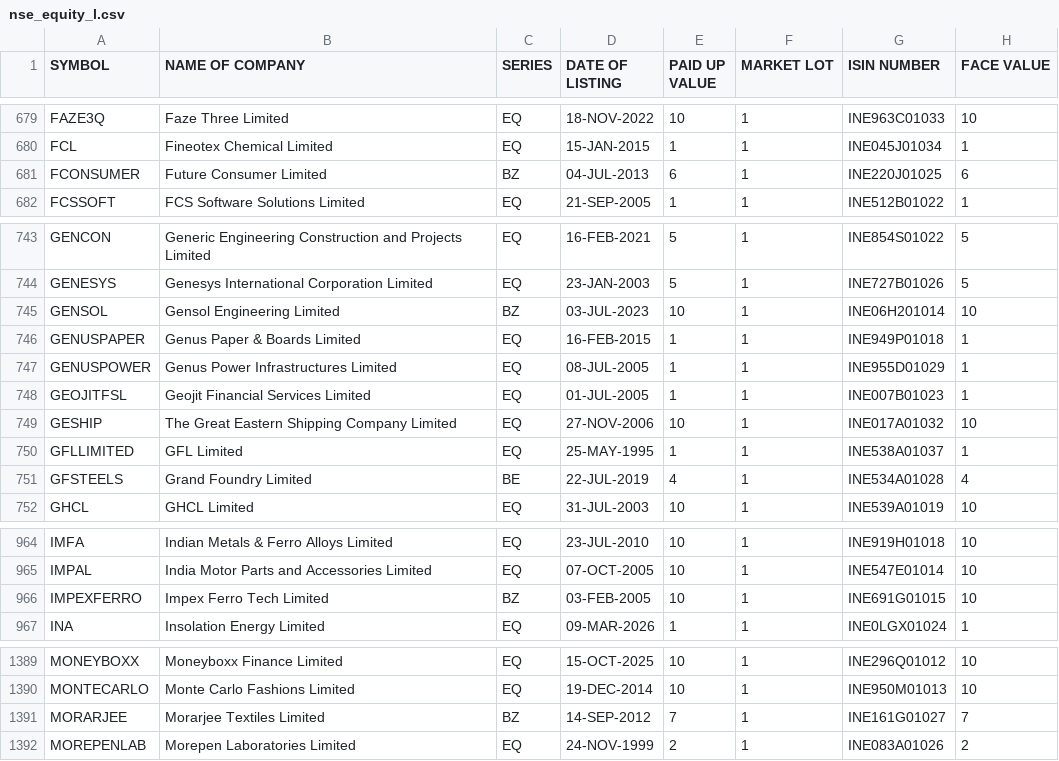
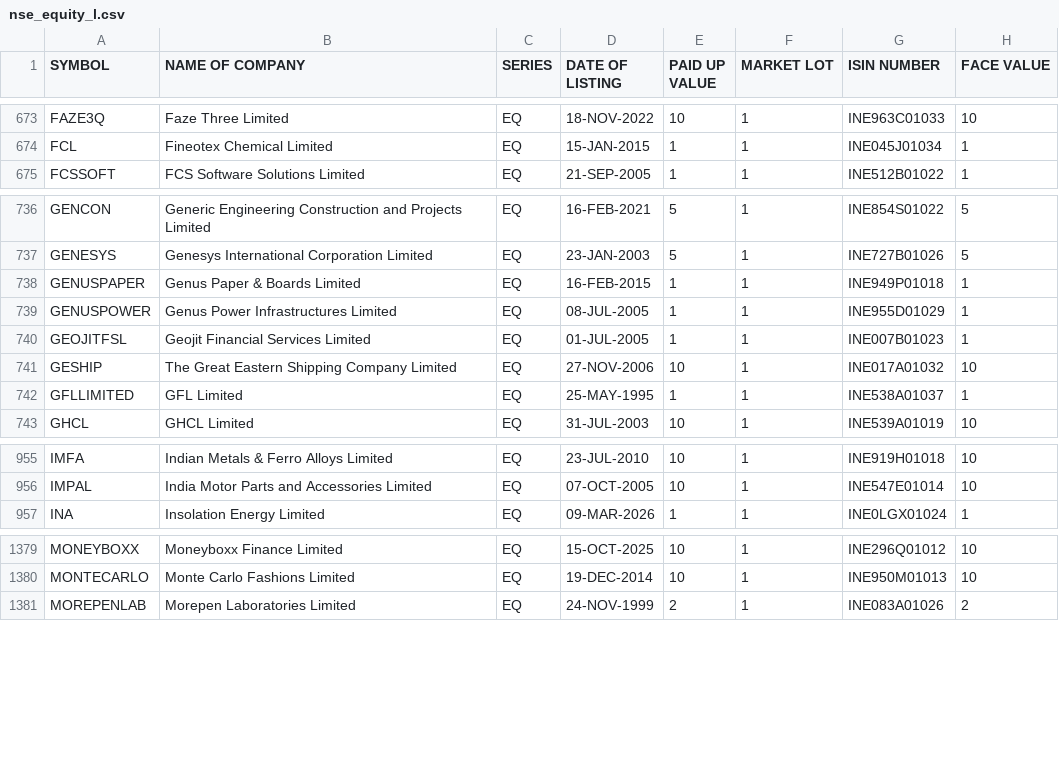
Before and after one commit to nareshkalakanti/stocks-ai, a CSV file: data/nse_equity_l.csv, drawn as a sheet; only a part is shown, gaps mark what is left out; the diff covers the shown part only; the diff names each change by its address in the sheet, - before the commit and + after, or states it on an @@ line.

Commit message:
Update NSE equity and SME listings with company modifications
- Removed outdated entries from NSE equity listings, including AGSTRA and BGLOBAL.
- Updated company names in NSE equity listings, changing Aster DM Healthcare Limited to Aster DM Quality Care Limited.
- Added new entries to NSE SME listings, including Metalic Technoforge Limited and EPW India Limited.
- Adjusted duplicate entries in NSE SME listings to ensure data integrity and accuracy.

```diff
--- a/data/nse_equity_l.csv
+++ b/data/nse_equity_l.csv
-row 681: FCONSUMER | Future Consumer Limited | BZ | 04-JUL-2013 | 6 | 1 | INE220J01025 | 6
-row 745: GENSOL | Gensol Engineering Limited | BZ | 03-JUL-2023 | 10 | 1 | INE06H201014 | 10
-row 751: GFSTEELS | Grand Foundry Limited | BE | 22-JUL-2019 | 4 | 1 | INE534A01028 | 4
-row 966: IMPEXFERRO | Impex Ferro Tech Limited | BZ | 03-FEB-2005 | 10 | 1 | INE691G01015 | 10
-row 1391: MORARJEE | Morarjee Textiles Limited | BZ | 14-SEP-2012 | 7 | 1 | INE161G01027 | 7
```
Also changed, not shown: 14 removed rows and 2 edited cells elsewhere in this file, data/nse_sme_equity.csv.
